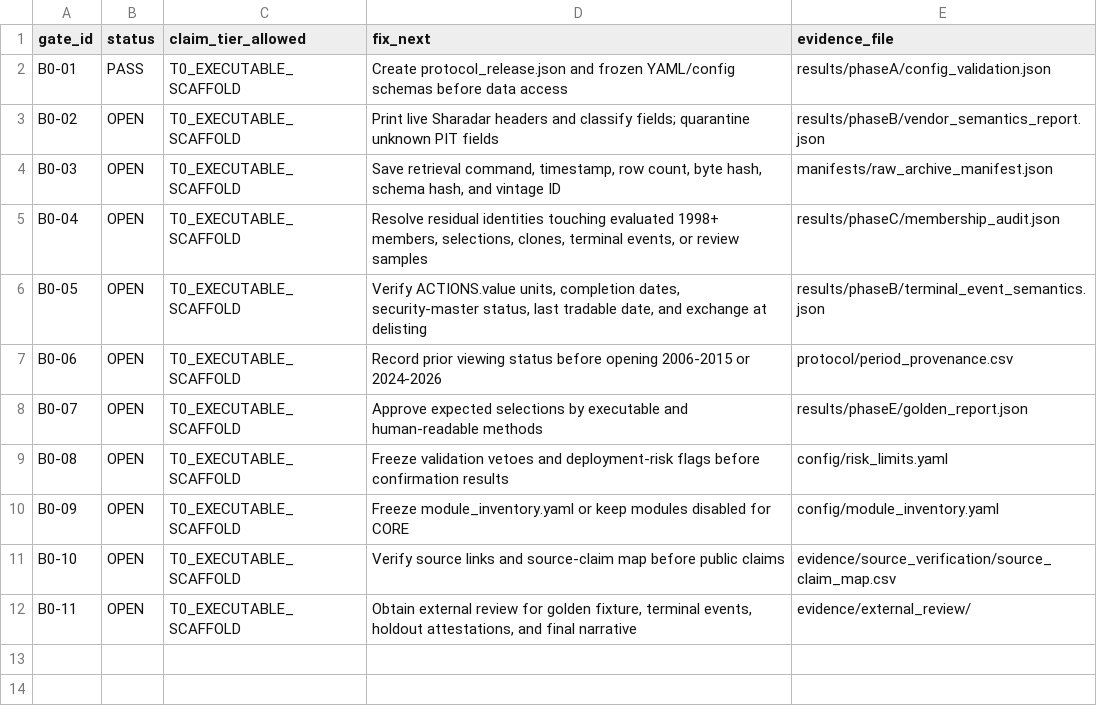
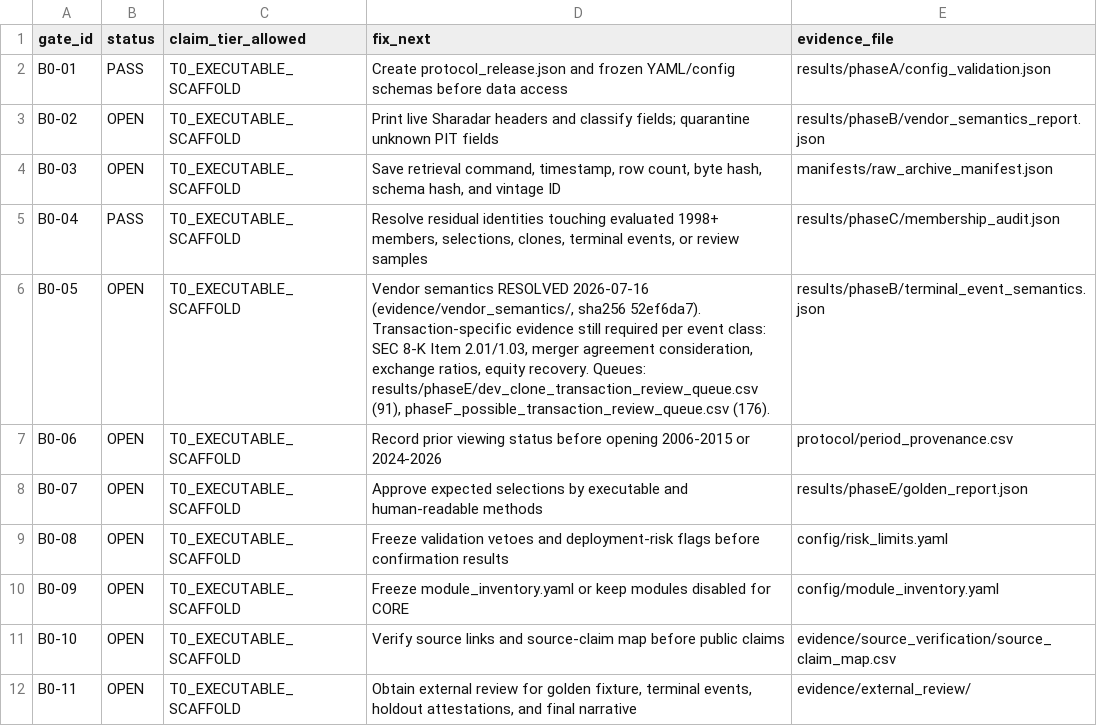
Before and after one commit to jtribandis/momentum-validation, a CSV file: status_dashboard.csv, drawn as a sheet.

```diff
--- a/status_dashboard.csv
+++ b/status_dashboard.csv
@@ -4,4 +4,4 @@ B0-02,OPEN,T0_EXECUTABLE_SCAFFOLD,Print live Sharadar headers and classify field
 B0-03,OPEN,T0_EXECUTABLE_SCAFFOLD,"Save retrieval command, timestamp, row count, byte hash, schema hash, and vintage ID",manifests/raw_archive_manifest.json
-B0-04,OPEN,T0_EXECUTABLE_SCAFFOLD,"Resolve residual identities touching evaluated 1998+ members, selections, clones, terminal events, or review samples",results/phaseC/membership_audit.json
-B0-05,OPEN,T0_EXECUTABLE_SCAFFOLD,"Verify ACTIONS.value units, completion dates, security-master status, last tradable date, and exchange at delisting",results/phaseB/terminal_event_semantics.json
+B0-04,PASS,T0_EXECUTABLE_SCAFFOLD,"Resolve residual identities touching evaluated 1998+ members, selections, clones, terminal events, or review samples",results/phaseC/membership_audit.json
+B0-05,OPEN,T0_EXECUTABLE_SCAFFOLD,"Vendor semantics RESOLVED 2026-07-16 (evidence/vendor_semantics/, sha256 52ef6da7). Transaction-specific evidence still required per event class: SEC 8-K Item 2.01/1.03, merger agreement consideration, exchange ratios, equity recovery. Queues: results/phaseE/dev_clone_transaction_review_queue.csv (91), phaseF_possible_transaction_review_queue.csv (176).",results/phaseB/terminal_event_semantics.json
 B0-06,OPEN,T0_EXECUTABLE_SCAFFOLD,Record prior viewing status before opening 2006-2015 or 2024-2026,protocol/period_provenance.csv
```
Also changed, not shown: blocker_ledger.csv, 23 other files.
